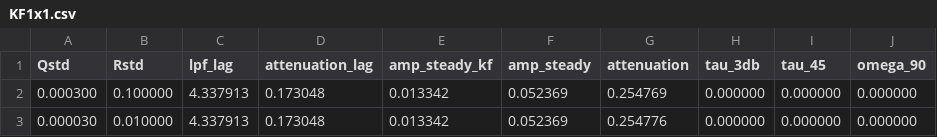
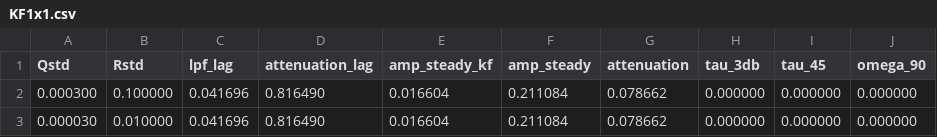
Before and after one commit to davegutz/mySolarStateOfCharge, a CSV file: SOC_Particle/pyStateOfCharge/KF1x1.csv, drawn as a sheet.

```diff
--- a/SOC_Particle/pyStateOfCharge/KF1x1.csv
+++ b/SOC_Particle/pyStateOfCharge/KF1x1.csv
@@ -1,3 +1,3 @@
 Qstd, Rstd, lpf_lag, attenuation_lag,  amp_steady_kf, amp_steady, attenuation, tau_3db, tau_45, omega_90,
- 0.000300, 0.100000, 4.337913, 0.173048, 0.013342, 0.052369, 0.254769, 0.000000, 0.000000, 0.000000,
- 0.000030, 0.010000, 4.337913, 0.173048, 0.013342, 0.052369, 0.254776, 0.000000, 0.000000, 0.000000,
+ 0.000300, 0.100000, 0.041696, 0.816490, 0.016604, 0.211084, 0.078662, 0.000000, 0.000000, 0.000000,
+ 0.000030, 0.010000, 0.041696, 0.816490, 0.016604, 0.211084, 0.078662, 0.000000, 0.000000, 0.000000,
```
Also changed, not shown: 7 other files.
